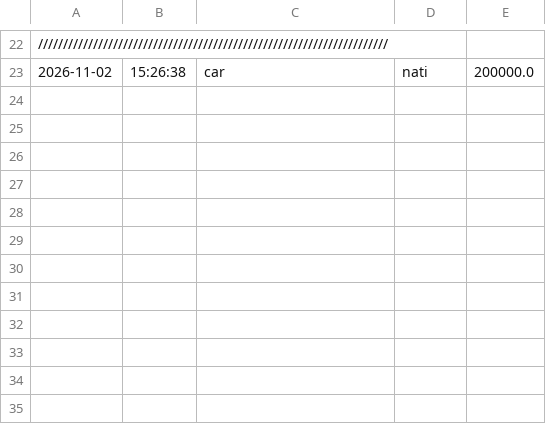
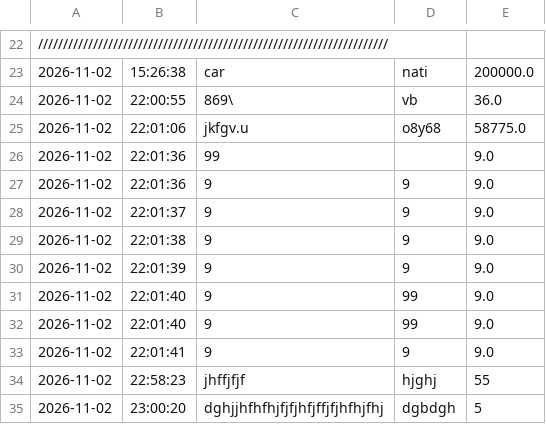
Before and after one commit to NatiM2025/accounting-ledger, a CSV file: transactions.csv, drawn as a sheet; only a part is shown, gaps mark what is left out.

```diff
--- a/transactions.csv
+++ b/transactions.csv
@@ -23 +23,13 @@
 2026-11-02|15:26:38|car|nati|200000.0
+2026-11-02|22:00:55|869\|vb|36.0
+2026-11-02|22:01:06|jkfgv.u|o8y68|58775.0
+2026-11-02|22:01:36|99||9.0
+2026-11-02|22:01:36|9|9|9.0
+2026-11-02|22:01:37|9|9|9.0
+2026-11-02|22:01:38|9|9|9.0
+2026-11-02|22:01:39|9|9|9.0
+2026-11-02|22:01:40|9|99|9.0
+2026-11-02|22:01:40|9|99|9.0
+2026-11-02|22:01:41|9|9|9.0
+2026-11-02|22:58:23|jhffjfjf|hjghj|55
+2026-11-02|23:00:20|dghjjhfhfhjfjfjhfjffjfjhfhjfhj|dgbdgh|5
```
Also changed, not shown: 2 other files.
